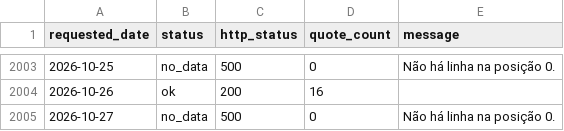
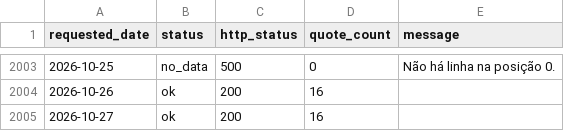
Before and after one commit to RodolfoFarias/CocatrelHistory, a CSV file: data/coverage.csv, drawn as a sheet; only a part is shown, gaps mark what is left out.

```diff
--- a/data/coverage.csv
+++ b/data/coverage.csv
@@ -2004,2 +2004,2 @@
 "2026-10-26","ok","200","16",""
-"2026-10-27","no_data","500","0","Não há linha na posição 0."
+"2026-10-27","ok","200","16",""
```
Also changed, not shown: data/coffee_prices_wide.csv, 2 other files.
